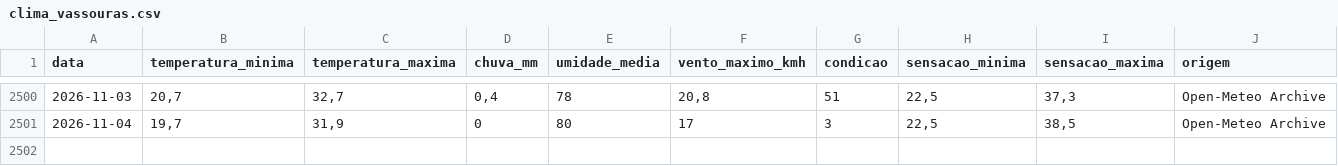
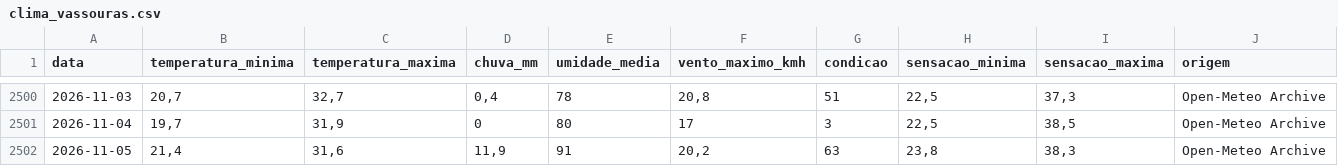
Before and after one commit to srresende/ClimaVassouras, a CSV file: dados/clima_vassouras.csv, drawn as a sheet; only a part is shown, gaps mark what is left out.

```diff
--- a/dados/clima_vassouras.csv
+++ b/dados/clima_vassouras.csv
@@ -2501 +2501,2 @@
 2026-11-04;19,7;31,9;0;80;17;3;22,5;38,5;Open-Meteo Archive
+2026-11-05;21,4;31,6;11,9;91;20,2;63;23,8;38,3;Open-Meteo Archive
```
